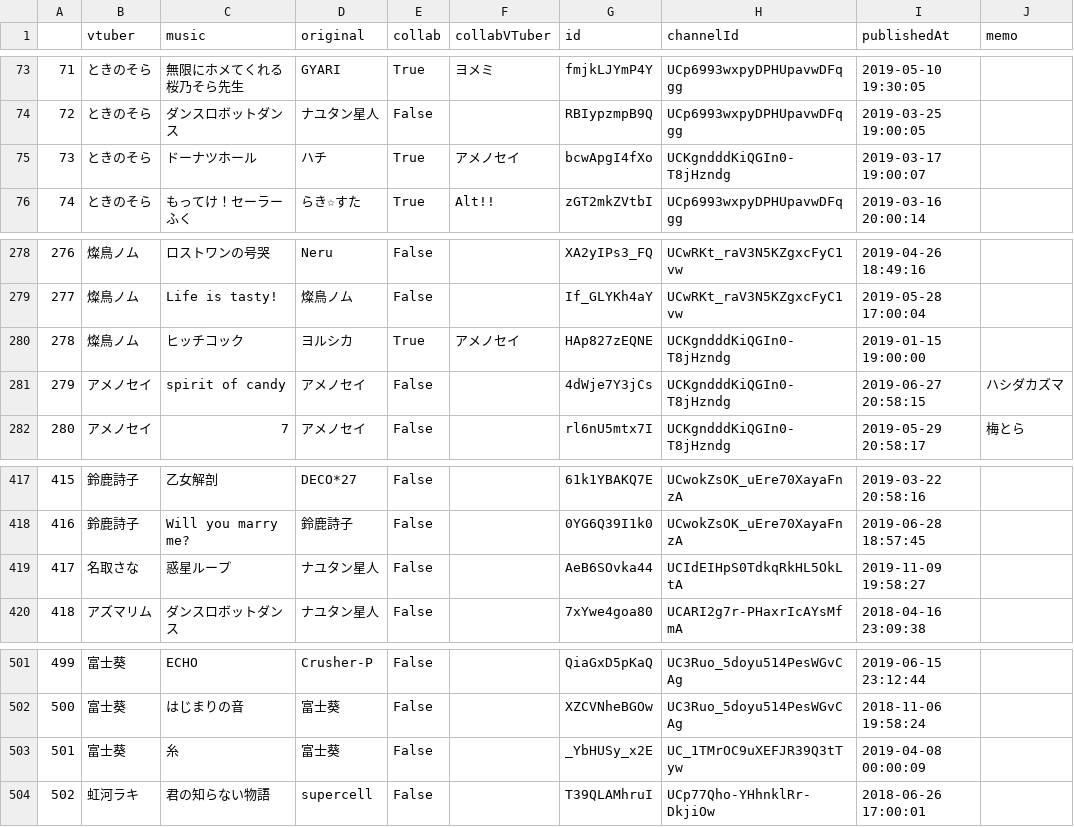
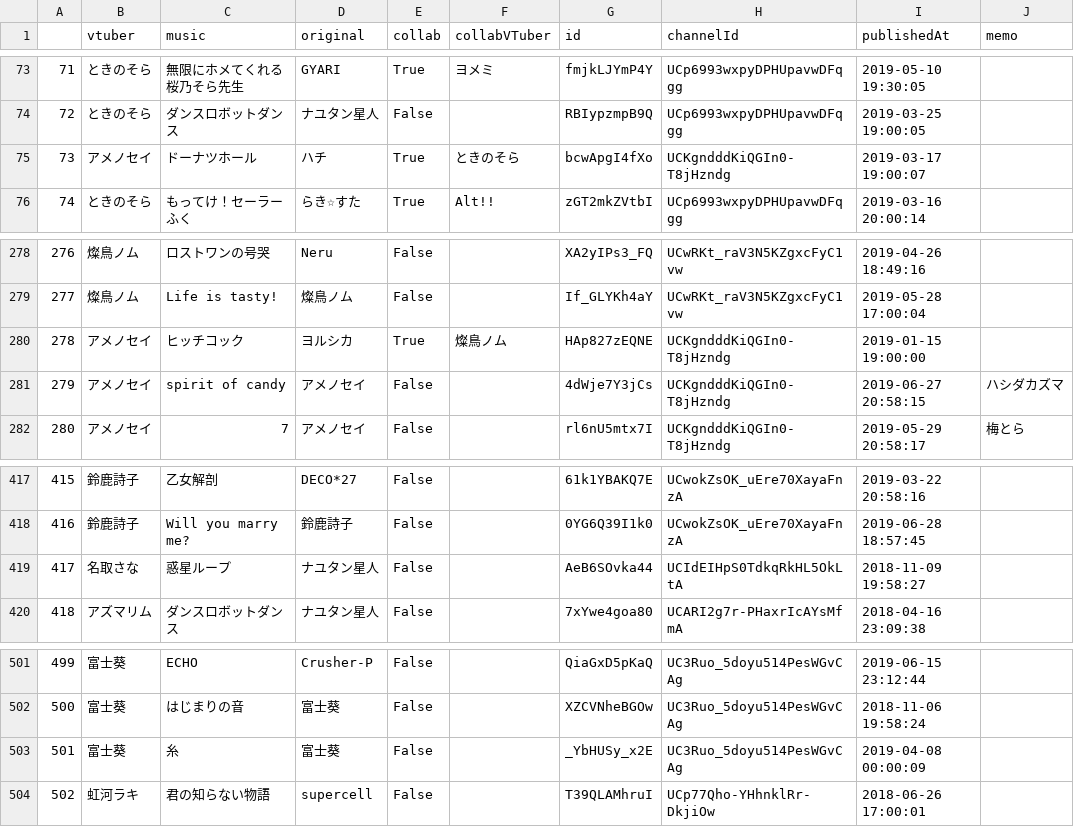
Before and after one commit to yameholo/VTuber-music-dataset, a CSV file: data/vtuber_music.csv, drawn as a sheet; only a part is shown, gaps mark what is left out.

Commit message:
Update data set

```diff
--- a/data/vtuber_music.csv
+++ b/data/vtuber_music.csv
@@ -74,3 +74,3 @@
 72,ときのそら,ダンスロボットダンス,ナユタン星人,False,,RBIypzmpB9Q,UCp6993wxpyDPHUpavwDFqgg,2019-03-25 19:00:05,
-73,ときのそら,ドーナツホール,ハチ,True,アメノセイ,bcwApgI4fXo,UCKgndddKiQGIn0-T8jHzndg,2019-03-17 19:00:07,
+73,アメノセイ,ドーナツホール,ハチ,True,ときのそら,bcwApgI4fXo,UCKgndddKiQGIn0-T8jHzndg,2019-03-17 19:00:07,
 74,ときのそら,もってけ！セーラーふく,らき☆すた,True,Alt!!,zGT2mkZVtbI,UCp6993wxpyDPHUpavwDFqgg,2019-03-16 20:00:14,
@@ -279,3 +279,3 @@
 277,燦鳥ノム,Life is tasty!,燦鳥ノム,False,,If_GLYKh4aY,UCwRKt_raV3N5KZgxcFyC1vw,2019-05-28 17:00:04,
-278,燦鳥ノム,ヒッチコック,ヨルシカ,True,アメノセイ,HAp827zEQNE,UCKgndddKiQGIn0-T8jHzndg,2019-01-15 19:00:00,
+278,アメノセイ,ヒッチコック,ヨルシカ,True,燦鳥ノム,HAp827zEQNE,UCKgndddKiQGIn0-T8jHzndg,2019-01-15 19:00:00,
 279,アメノセイ,spirit of candy,アメノセイ,False,,4dWje7Y3jCs,UCKgndddKiQGIn0-T8jHzndg,2019-06-27 20:58:15,ハシダカズマ
@@ -418,3 +418,3 @@
 416,鈴鹿詩子,Will you marry me?,鈴鹿詩子,False,,0YG6Q39I1k0,UCwokZsOK_uEre70XayaFnzA,2019-06-28 18:57:45,
-417,名取さな,惑星ループ,ナユタン星人,False,,AeB6SOvka44,UCIdEIHpS0TdkqRkHL5OkLtA,2019-11-09 19:58:27,
+417,名取さな,惑星ループ,ナユタン星人,False,,AeB6SOvka44,UCIdEIHpS0TdkqRkHL5OkLtA,2018-11-09 19:58:27,
 418,アズマリム,ダンスロボットダンス,ナユタン星人,False,,7xYwe4goa80,UCARI2g7r-PHaxrIcAYsMfmA,2018-04-16 23:09:38,
@@ -502,3 +502,3 @@
 500,富士葵,はじまりの音,富士葵,False,,XZCVNheBGOw,UC3Ruo_5doyu514PesWGvCAg,2018-11-06 19:58:24,
-501,富士葵,糸,富士葵,False,,_YbHUSy_x2E,UC_1TMrOC9uXEFJR39Q3tTyw,2019-04-08 00:00:09,
+501,富士葵,糸,富士葵,False,,_YbHUSy_x2E,UC3Ruo_5doyu514PesWGvCAg,2019-04-08 00:00:09,
 502,虹河ラキ,君の知らない物語,supercell,False,,T39QLAMhruI,UCp77Qho-YHhnklRr-DkjiOw,2018-06-26 17:00:01,
```
